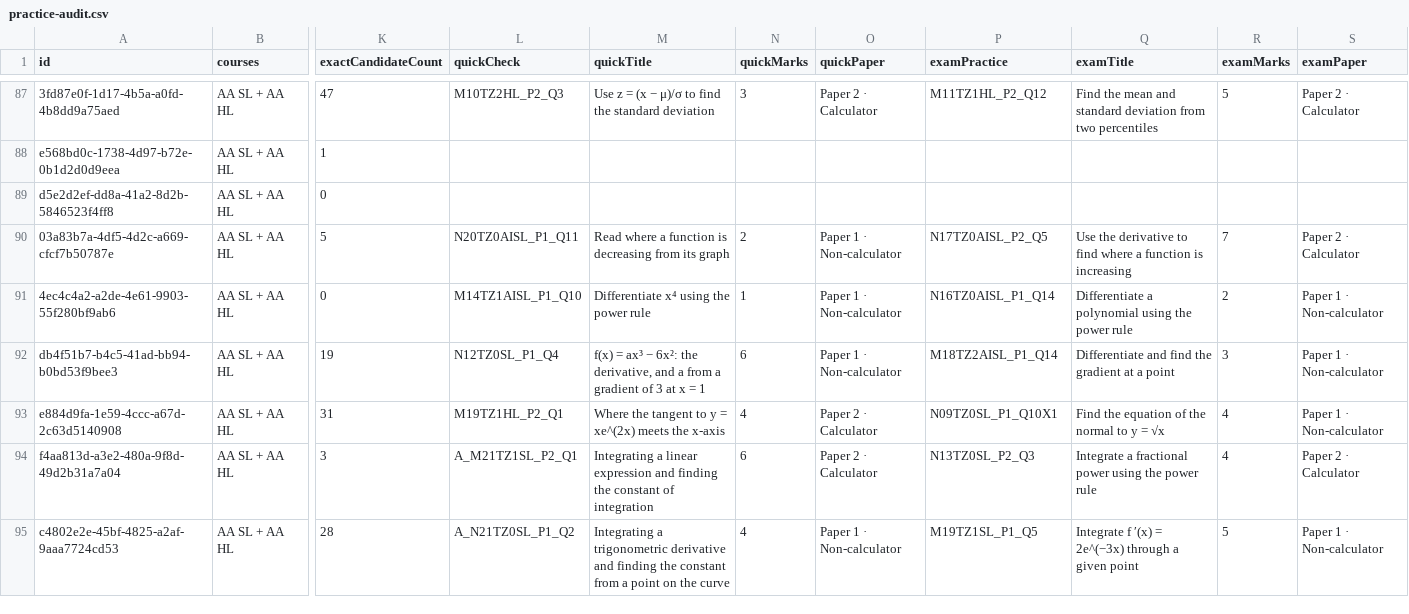
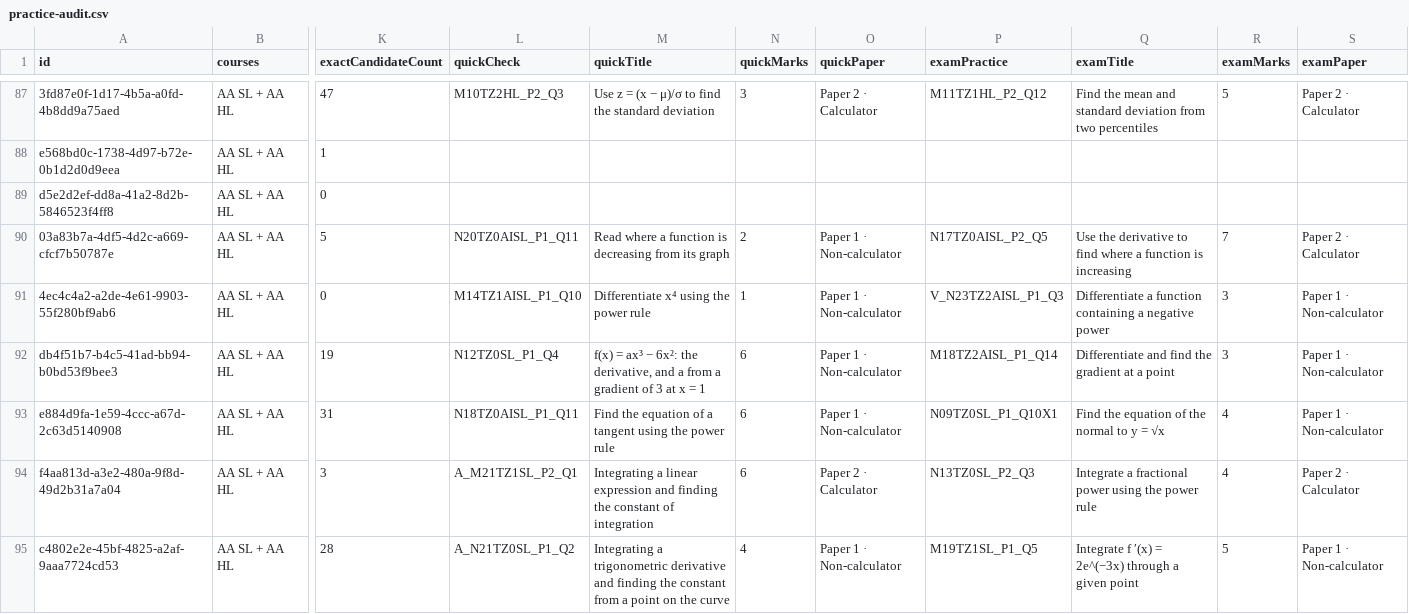
Before and after one commit to robbieflynn/mrflynnib-chatgpt, a CSV file: course-platform-pilot/practice-audit.csv, drawn as a sheet; only a part is shown, gaps mark what is left out; the diff covers the shown part only; the diff names each change by its address in the sheet, - before the commit and + after, or states it on an @@ line.

```diff
--- a/course-platform-pilot/practice-audit.csv
+++ b/course-platform-pilot/practice-audit.csv
-P91 (examPractice): N16TZ0AISL_P1_Q14
+P91 (examPractice): V_N23TZ2AISL_P1_Q3
-Q91 (examTitle): Differentiate a polynomial using the power rule
+Q91 (examTitle): Differentiate a function containing a negative power
-R91 (examMarks): 2
+R91 (examMarks): 3
-L93 (quickCheck): M19TZ1HL_P2_Q1
+L93 (quickCheck): N18TZ0AISL_P1_Q11
-M93 (quickTitle): Where the tangent to y = xe^(2x) meets the x-axis
+M93 (quickTitle): Find the equation of a tangent using the power rule
-N93 (quickMarks): 4
+N93 (quickMarks): 6
-O93 (quickPaper): Paper 2 · Calculator
+O93 (quickPaper): Paper 1 · Non-calculator
```
Also changed, not shown: 93 edited cells elsewhere in this file, course-platform-pilot/course-question-review.csv, 4 other files.
